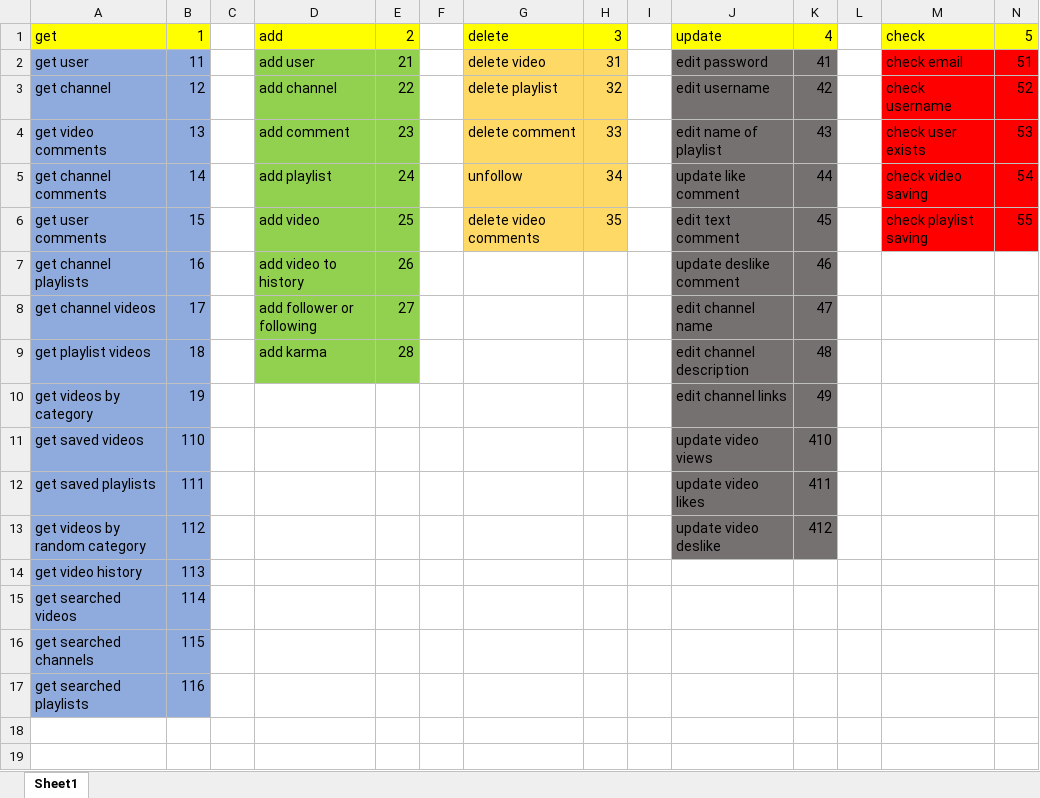
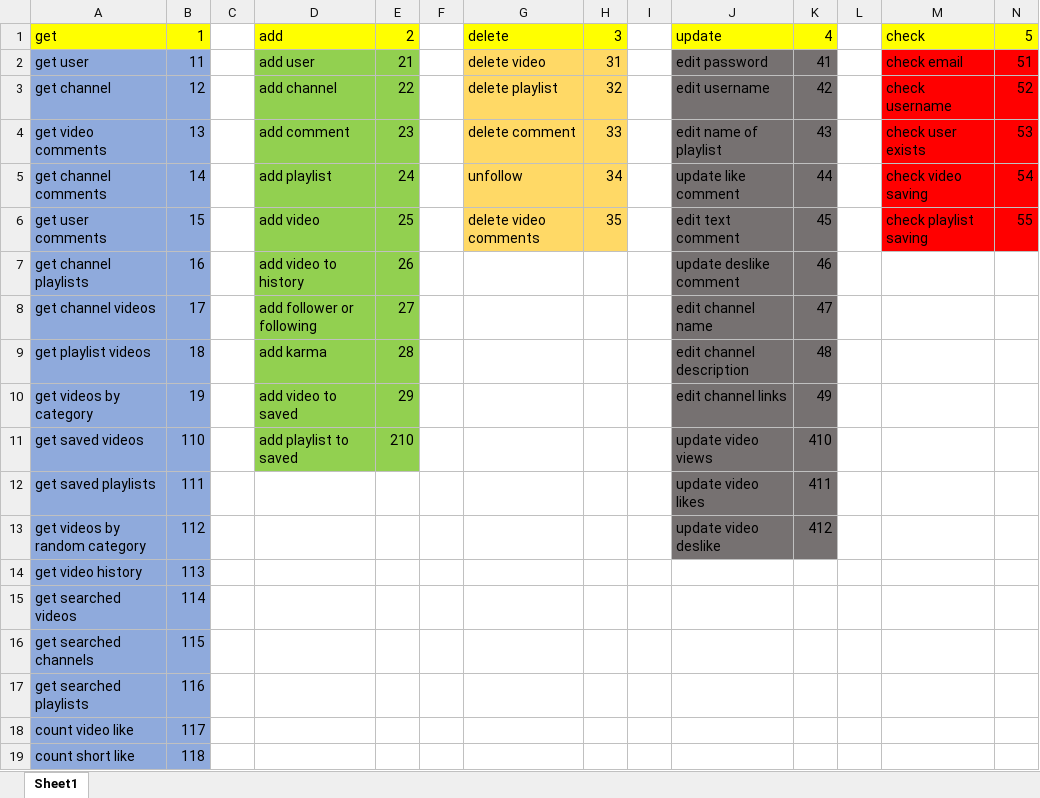
Before and after one commit to amirsalam2004/SBU-CS-AP-Final-Project-Youtube, an Excel workbook: APIcodes.xlsx, sheet Sheet1, drawn as a sheet; values as stored, in another font and other column widths than the file's, no borders; the diff names each change by its address in the sheet, - before the commit and + after, or states it on an @@ line.

```diff
--- a/APIcodes.xlsx (sheet Sheet1)
+++ b/APIcodes.xlsx (sheet Sheet1)
-D10: (empty)
+D10: add video to saved
-D10:E11 fill: none
+D10:E11 fill: #92D050
-E10: (empty)
+E10: 29
-D11: (empty)
+D11: add playlist to saved
-E11: (empty)
+E11: 210
+row 18: count video like | 117
+row 19: count short like | 118
```
Also changed, not shown: 4 other files.
